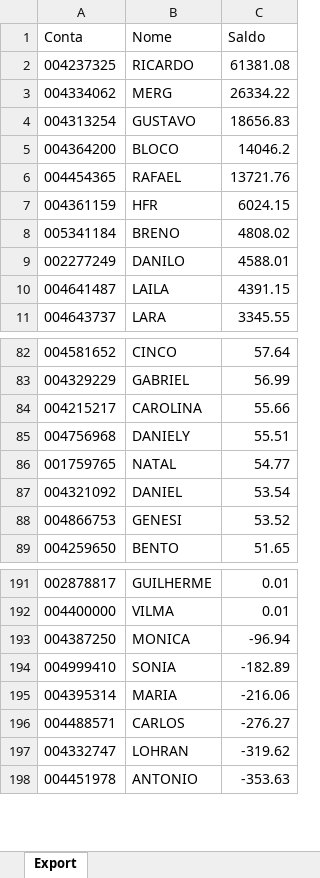
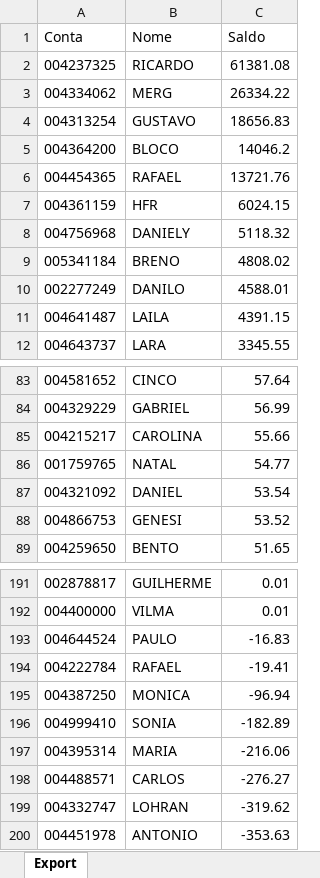
Before and after one commit to lauroteles/app_mesa_de_opera-es_corrigido, an Excel workbook: Saldo.xlsx, sheet Export, drawn as a sheet; only a part is shown, gaps mark what is left out; values as stored, in another font and other column widths than the file's, no borders; removed rows and columns are numbered as before the commit, all else as after; the diff names each change by its address in the sheet, - before the commit and + after, or states it on an @@ line.

Commit message:
Add files via upload

```diff
--- a/Saldo.xlsx (sheet Export)
+++ b/Saldo.xlsx (sheet Export)
+row 8: 004756968 | DANIELY | 5118.32
-row 85: 004756968 | DANIELY | 55.51
+row 193: 004644524 | PAULO | -16.83
+row 194: 004222784 | RAFAEL | -19.41
```
